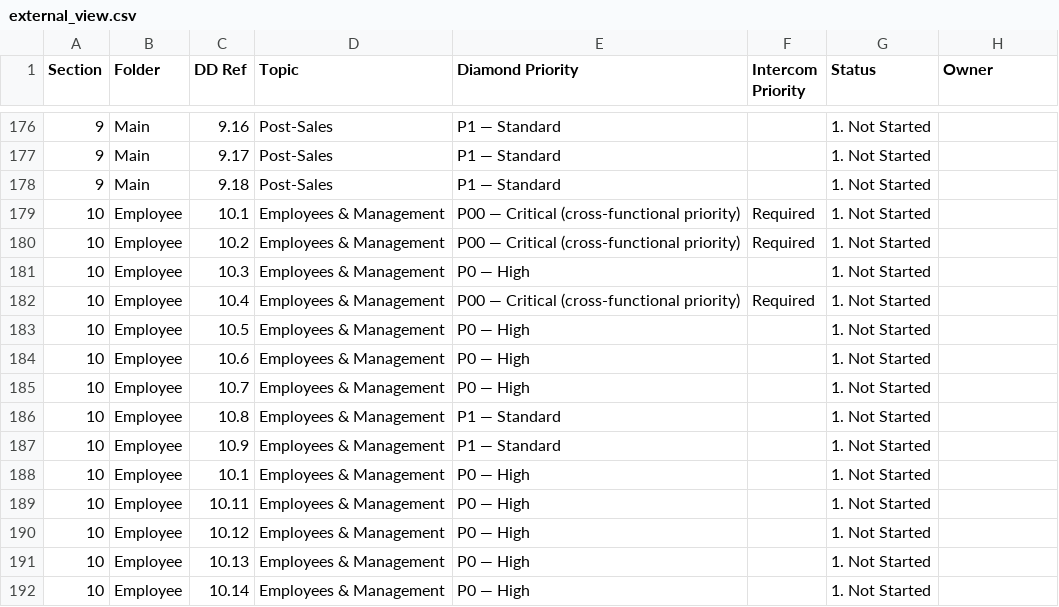
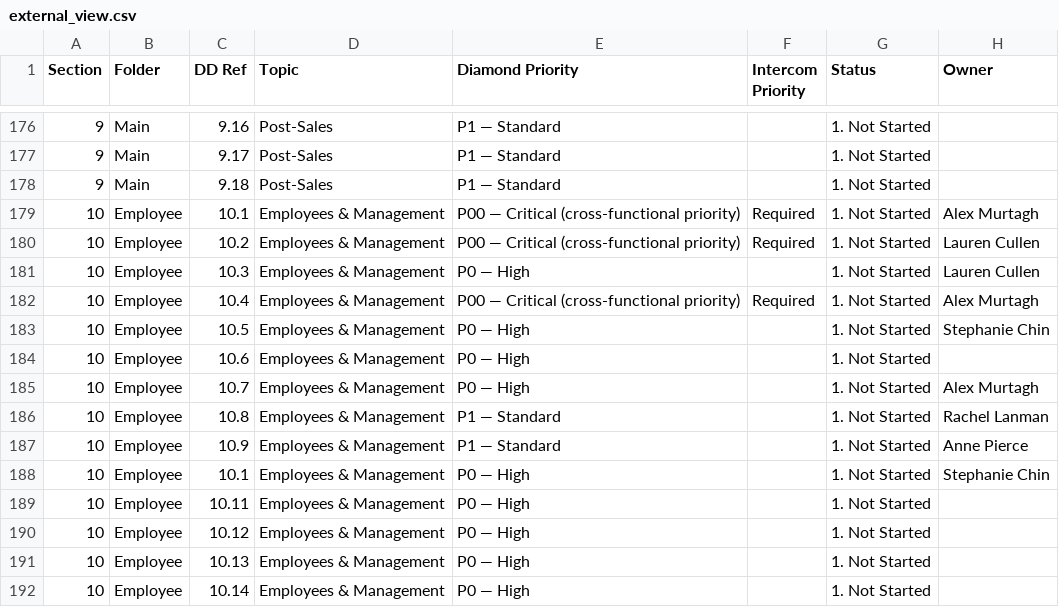
Before and after one commit to tbettles-code/integra-dd-data, a CSV file: data/external_view.csv, drawn as a sheet; only a part is shown, gaps mark what is left out.

Commit message:
Update DD external view — 2026-05-01T09:47:59.649Z

```diff
--- a/data/external_view.csv
+++ b/data/external_view.csv
@@ -178,12 +178,12 @@ Section,Folder,DD Ref,Topic,Diamond Priority,Intercom Priority,Status,Owner
 9,Main,9.18,Post-Sales,P1 — Standard,,1. Not Started,
-10,Employee,10.1,Employees & Management,P00 — Critical (cross-functional priority),Required,1. Not Started,
-10,Employee,10.2,Employees & Management,P00 — Critical (cross-functional priority),Required,1. Not Started,
-10,Employee,10.3,Employees & Management,P0 — High,,1. Not Started,
-10,Employee,10.4,Employees & Management,P00 — Critical (cross-functional priority),Required,1. Not Started,
-10,Employee,10.5,Employees & Management,P0 — High,,1. Not Started,
+10,Employee,10.1,Employees & Management,P00 — Critical (cross-functional priority),Required,1. Not Started,Alex Murtagh
+10,Employee,10.2,Employees & Management,P00 — Critical (cross-functional priority),Required,1. Not Started,Lauren Cullen
+10,Employee,10.3,Employees & Management,P0 — High,,1. Not Started,Lauren Cullen
+10,Employee,10.4,Employees & Management,P00 — Critical (cross-functional priority),Required,1. Not Started,Alex Murtagh
+10,Employee,10.5,Employees & Management,P0 — High,,1. Not Started,Stephanie Chin
 10,Employee,10.6,Employees & Management,P0 — High,,1. Not Started,
-10,Employee,10.7,Employees & Management,P0 — High,,1. Not Started,
-10,Employee,10.8,Employees & Management,P1 — Standard,,1. Not Started,
-10,Employee,10.9,Employees & Management,P1 — Standard,,1. Not Started,
-10,Employee,10.1,Employees & Management,P0 — High,,1. Not Started,
+10,Employee,10.7,Employees & Management,P0 — High,,1. Not Started,Alex Murtagh
+10,Employee,10.8,Employees & Management,P1 — Standard,,1. Not Started,Rachel Lanman
+10,Employee,10.9,Employees & Management,P1 — Standard,,1. Not Started,Anne Pierce
+10,Employee,10.1,Employees & Management,P0 — High,,1. Not Started,Stephanie Chin
 10,Employee,10.11,Employees & Management,P0 — High,,1. Not Started,
```
